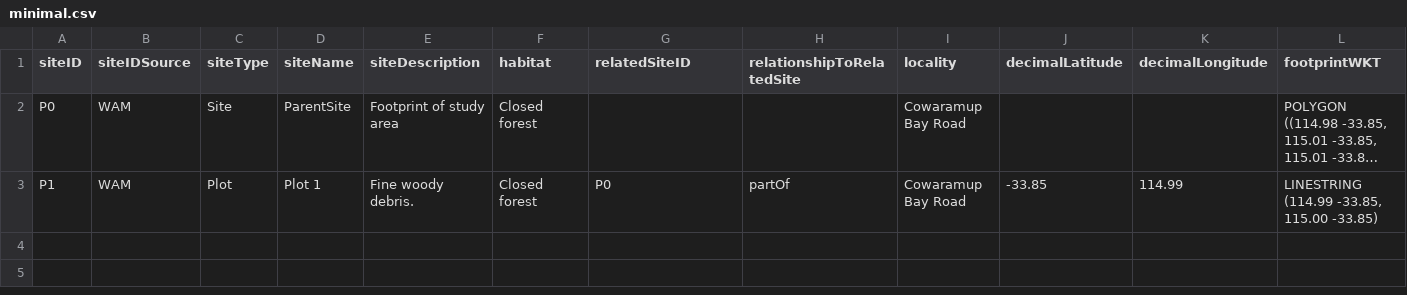
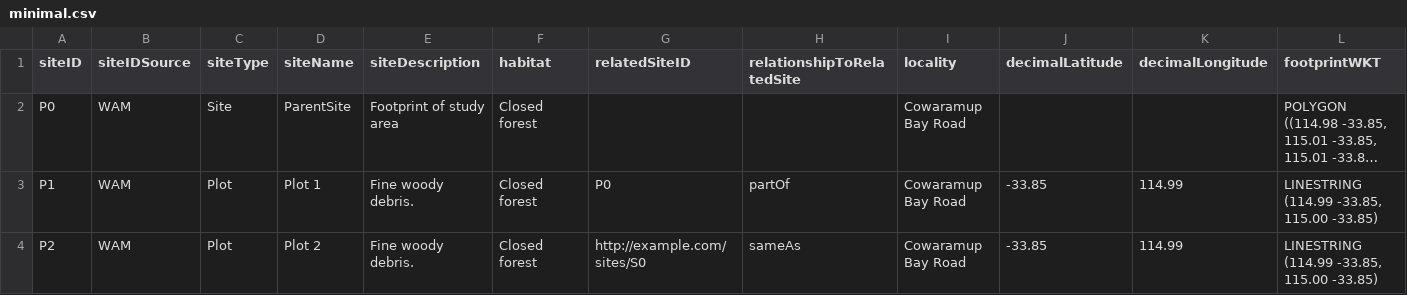
Before and after one commit to gaiaresources/abis-mapping, a CSV file: abis_mapping/templates/survey_site_data_v2/examples/minimal.csv, drawn as a sheet; only a part is shown; long unchanged cells end in …; rows hold the shown columns only; the diff names each change by its address in the sheet, - before the commit and + after, or states it on an @@ line.

Commit message:
altered creation of related site iri to be dependent on relationship to vocab.

```diff
--- a/abis_mapping/templates/survey_site_data_v2/examples/minimal.csv
+++ b/abis_mapping/templates/survey_site_data_v2/examples/minimal.csv
+row 4: P2 | WAM | Plot | Plot 2 | Fine woody debris. | Closed forest | http://example.com/sites/S0 | sameAs | Cowaramup Bay Road | -33.85 | 114.99 | LINESTRING (114.99 -33.85, 115.00 -33.85)
```
Also changed, not shown: 2 other files.
